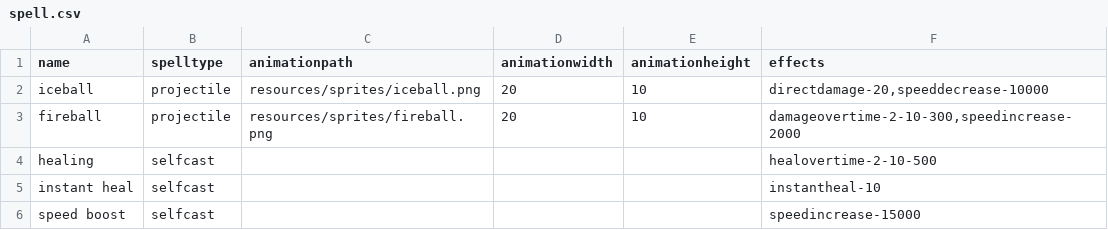
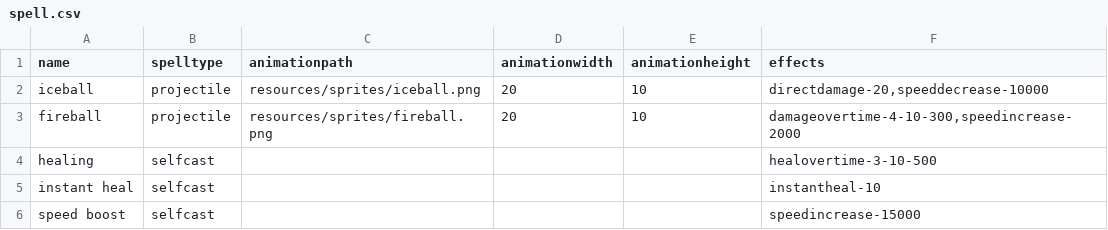
Before and after one commit to Mruzik1/Merlin-Game, a CSV file: src/resources/spells/spell.csv, drawn as a sheet.

```diff
--- a/src/resources/spells/spell.csv
+++ b/src/resources/spells/spell.csv
@@ -2,4 +2,4 @@ name;spelltype;animationpath;animationwidth;animationheight;effects
 iceball;projectile;resources/sprites/iceball.png;20;10;directdamage-20,speeddecrease-10000
-fireball;projectile;resources/sprites/fireball.png;20;10;damageovertime-2-10-300,speedincrease-2000
-healing;selfcast;;;;healovertime-2-10-500
+fireball;projectile;resources/sprites/fireball.png;20;10;damageovertime-4-10-300,speedincrease-2000
+healing;selfcast;;;;healovertime-3-10-500
 instant heal;selfcast;;;;instantheal-10
```
Also changed, not shown: 8 other files.
